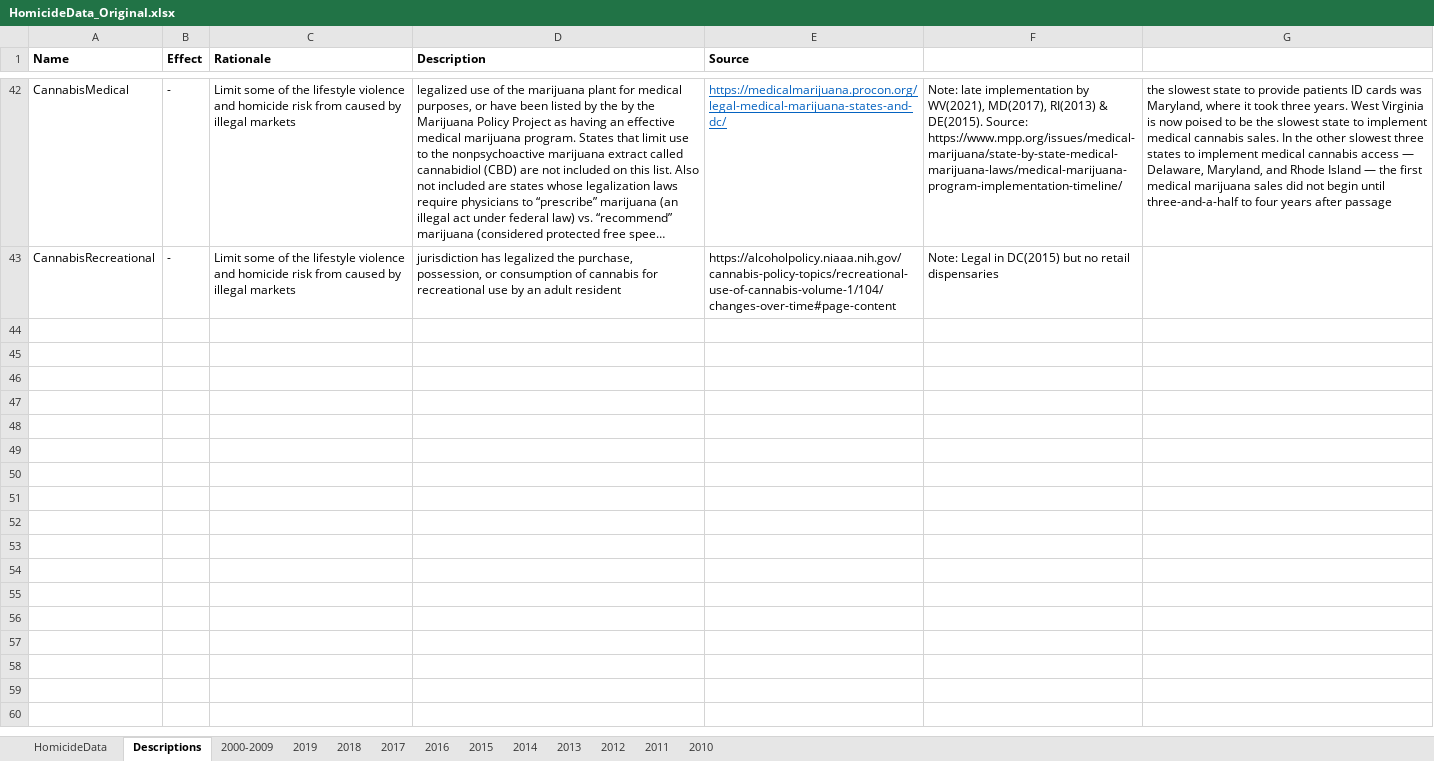
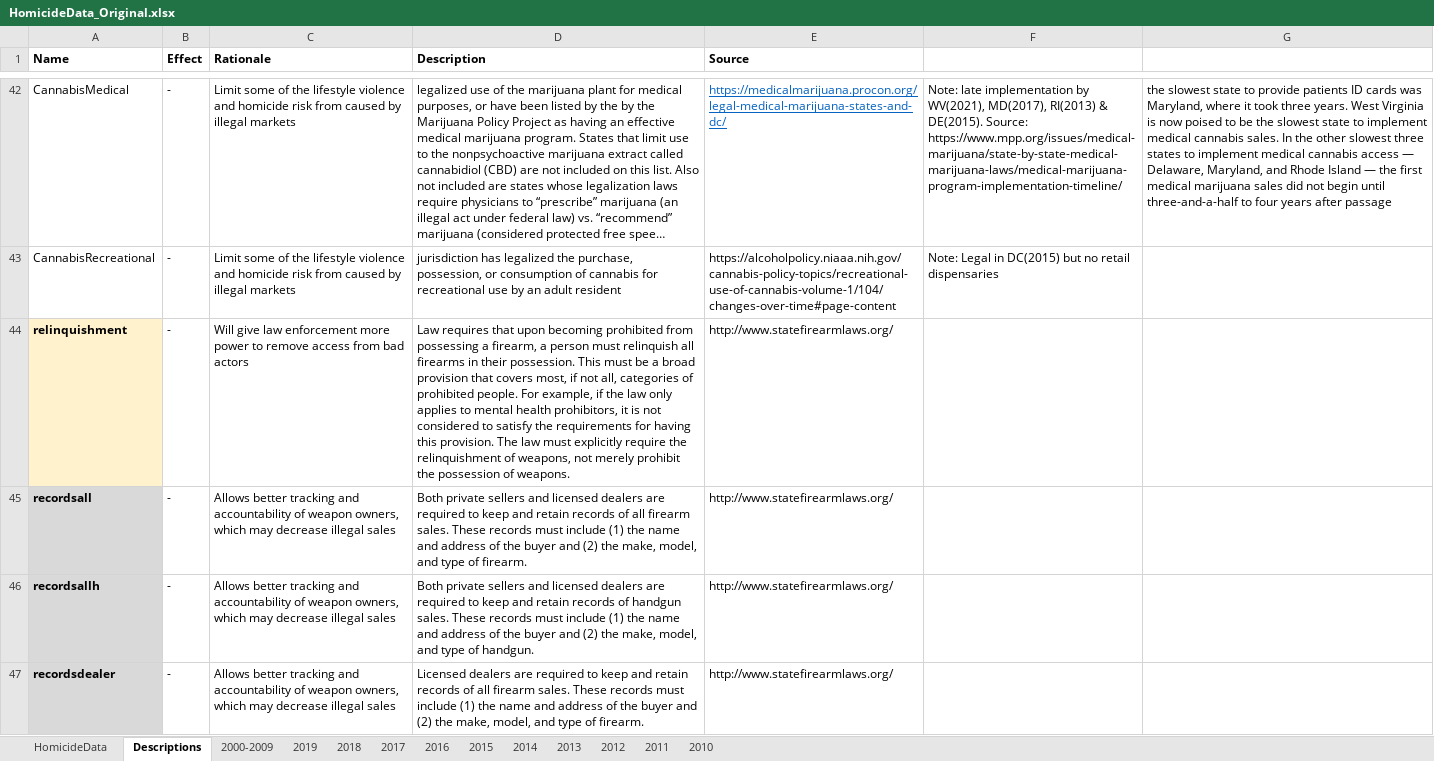
Before and after one commit to jvac06/ViolenceNHomicides, an Excel workbook: data/HomicideData_Original.xlsx, sheet Descriptions, drawn as a sheet; only a part is shown, gaps mark what is left out; long unchanged cells end in …; values as stored, in another font and other column widths than the file's, no borders; the diff covers the shown part only; the diff names each change by its address in the sheet, - before the commit and + after, or states it on an @@ line.

```diff
--- a/data/HomicideData_Original.xlsx (sheet Descriptions)
+++ b/data/HomicideData_Original.xlsx (sheet Descriptions)
+row 44: relinquishment | - | Will give law enforcement more power to remove access from bad actors | Law requires that upon becoming prohibited from possessing a firearm, a person must relinquish all firearms in their possession. This must be a broad provision that covers most, if not all, categories of prohibited people. For example, if the law only applies to mental health prohibitors, it is not considered to satisfy the requirements for having this provision. The law must explicitly require the relinquishment of weapons, not merely prohibit the possession of weapons. | http://www.statefirearmlaws.org/
+row 45: recordsall | - | Allows better tracking and accountability of weapon owners, which may decrease illegal sales | Both private sellers and licensed dealers are required to keep and retain records of all firearm sales. These records must include (1) the name and address of the buyer and (2) the make, model, and type of firearm. | http://www.statefirearmlaws.org/
+row 46: recordsallh | - | Allows better tracking and accountability of weapon owners, which may decrease illegal sales | Both private sellers and licensed dealers are required to keep and retain records of handgun sales. These records must include (1) the name and address of the buyer and (2) the make, model, and type of handgun. | http://www.statefirearmlaws.org/
+row 47: recordsdealer | - | Allows better tracking and accountability of weapon owners, which may decrease illegal sales | Licensed dealers are required to keep and retain records of all firearm sales. These records must include (1) the name and address of the buyer and (2) the make, model, and type of firearm. | http://www.statefirearmlaws.org/
```
Also changed, not shown: 10 added rows elsewhere in this sheet, sheet HomicideData.
